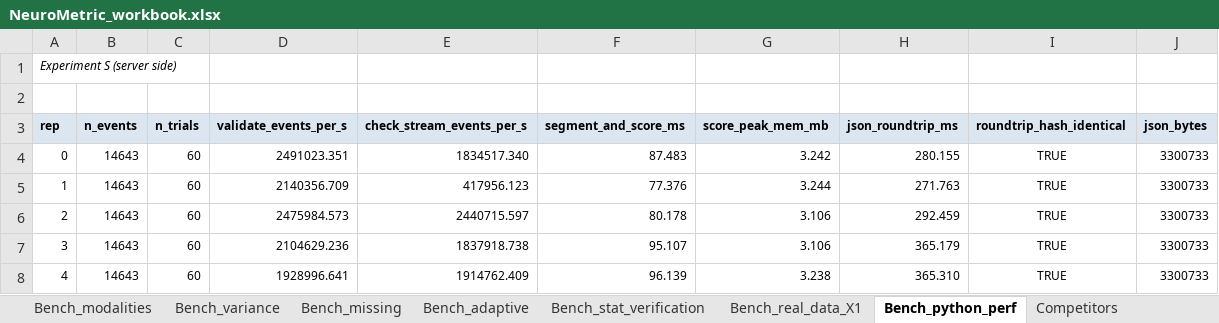
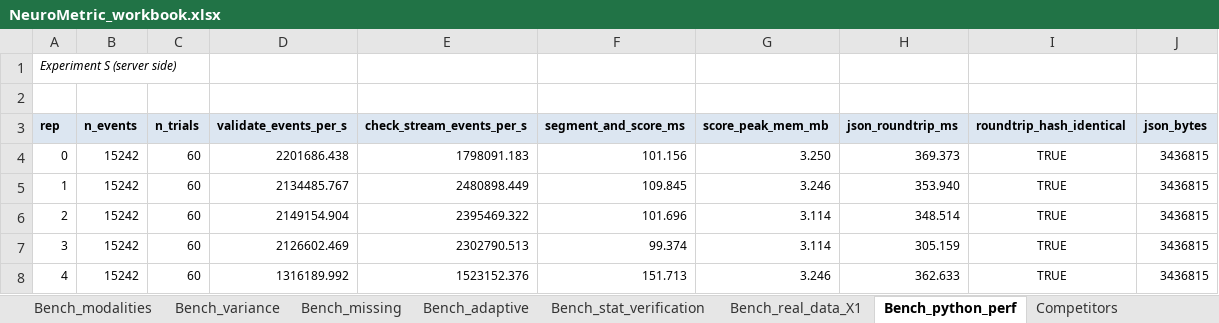
Before and after one commit to arnavhiteshpatel-cloud/concord, an Excel workbook: neurometric/deliverables/NeuroMetric_workbook.xlsx, sheet Bench_python_perf, drawn as a sheet; values as stored, in another font and other column widths than the file's, no borders; the diff names each change by its address in the sheet, - before the commit and + after, or states it on an @@ line.

```diff
--- a/neurometric/deliverables/NeuroMetric_workbook.xlsx (sheet Bench_python_perf)
+++ b/neurometric/deliverables/NeuroMetric_workbook.xlsx (sheet Bench_python_perf)
-B4:B8 (n_events): 14643
+B4:B8 (n_events): 15242
-D4 (validate_events_per_s): 2491023.351
+D4 (validate_events_per_s): 2201686.438
-E4 (check_stream_events_per_s): 1834517.340
+E4 (check_stream_events_per_s): 1798091.183
-F4 (segment_and_score_ms): 87.483
+F4 (segment_and_score_ms): 101.156
-G4 (score_peak_mem_mb): 3.242
+G4 (score_peak_mem_mb): 3.250
-H4 (json_roundtrip_ms): 280.155
+H4 (json_roundtrip_ms): 369.373
-J4:J8 (json_bytes): 3300733
+J4:J8 (json_bytes): 3436815
-D5 (validate_events_per_s): 2140356.709
+D5 (validate_events_per_s): 2134485.767
-E5 (check_stream_events_per_s): 417956.123
+E5 (check_stream_events_per_s): 2480898.449
-F5 (segment_and_score_ms): 77.376
+F5 (segment_and_score_ms): 109.845
-G5 (score_peak_mem_mb): 3.244
+G5 (score_peak_mem_mb): 3.246
-H5 (json_roundtrip_ms): 271.763
+H5 (json_roundtrip_ms): 353.940
-D6 (validate_events_per_s): 2475984.573
+D6 (validate_events_per_s): 2149154.904
-E6 (check_stream_events_per_s): 2440715.597
+E6 (check_stream_events_per_s): 2395469.322
-F6 (segment_and_score_ms): 80.178
+F6 (segment_and_score_ms): 101.696
-G6:G7 (score_peak_mem_mb): 3.106
+G6:G7 (score_peak_mem_mb): 3.114
-H6 (json_roundtrip_ms): 292.459
+H6 (json_roundtrip_ms): 348.514
-D7 (validate_events_per_s): 2104629.236
+D7 (validate_events_per_s): 2126602.469
-E7 (check_stream_events_per_s): 1837918.738
+E7 (check_stream_events_per_s): 2302790.513
-F7 (segment_and_score_ms): 95.107
+F7 (segment_and_score_ms): 99.374
-H7 (json_roundtrip_ms): 365.179
+H7 (json_roundtrip_ms): 305.159
-D8 (validate_events_per_s): 1928996.641
+D8 (validate_events_per_s): 1316189.992
-E8 (check_stream_events_per_s): 1914762.409
+E8 (check_stream_events_per_s): 1523152.376
-F8 (segment_and_score_ms): 96.139
+F8 (segment_and_score_ms): 151.713
-G8 (score_peak_mem_mb): 3.238
+G8 (score_peak_mem_mb): 3.246
-H8 (json_roundtrip_ms): 365.310
+H8 (json_roundtrip_ms): 362.633
```
Also changed, not shown: sheet Experiments, 29 other files.
